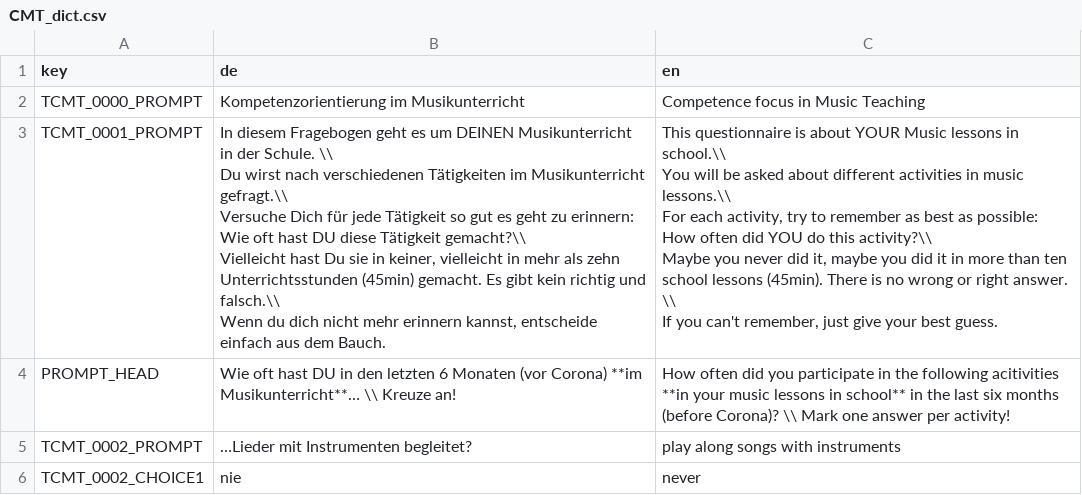
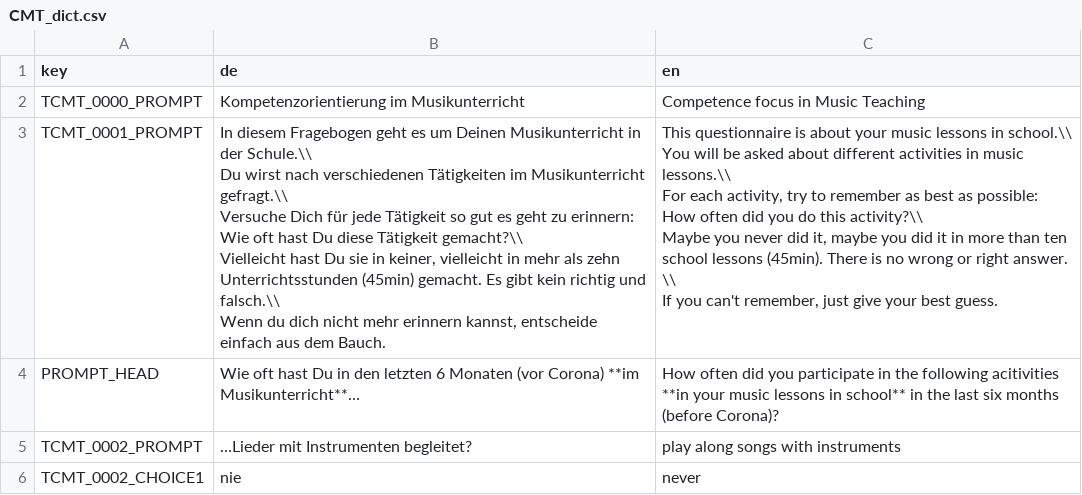
Before and after one commit to fmhoeger/psyquest, a CSV file: data_raw/dicts/CMT_dict.csv, drawn as a sheet; only a part is shown.

```diff
--- a/data_raw/dicts/CMT_dict.csv
+++ b/data_raw/dicts/CMT_dict.csv
@@ -2,12 +2,12 @@
 "TCMT_0000_PROMPT";"Kompetenzorientierung im Musikunterricht";"Competence focus in Music Teaching"
-"TCMT_0001_PROMPT";"In diesem Fragebogen geht es um DEINEN Musikunterricht in der Schule. \\
-Du wirst nach verschiedenen Tätigkeiten im Musikunterricht gefragt.\\
-Versuche Dich für jede Tätigkeit so gut es geht zu erinnern: Wie oft hast DU diese Tätigkeit gemacht?\\
-Vielleicht hast Du sie in keiner, vielleicht in mehr als zehn Unterrichtsstunden (45min) gemacht. Es gibt kein richtig und falsch.\\
-Wenn du dich nicht mehr erinnern kannst, entscheide einfach aus dem Bauch.";"This questionnaire is about YOUR Music lessons in school.\\
-You will be asked about different activities in music lessons.\\
-For each activity, try to remember as best as possible: How often did YOU do this activity?\\
-Maybe you never did it, maybe you did it in more than ten school lessons (45min). There is no wrong or right answer. \\
-If you can't remember, just give your best guess."
-"PROMPT_HEAD";"Wie oft hast DU in den letzten 6 Monaten (vor Corona) **im Musikunterricht**… \\ Kreuze an!";"How often did you participate in the following acitivities **in your music lessons in school** in the last six months (before Corona)? \\ Mark one answer per activity!"
+"TCMT_0001_PROMPT";"In diesem Fragebogen geht es um Deinen Musikunterricht in der Schule.\\
+Du wirst nach verschiedenen Tätigkeiten im Musikunterricht gefragt.\\
+Versuche Dich für jede Tätigkeit so gut es geht zu erinnern: Wie oft hast Du diese Tätigkeit gemacht?\\
+Vielleicht hast Du sie in keiner, vielleicht in mehr als zehn Unterrichtsstunden (45min) gemacht. Es gibt kein richtig und falsch.\\
+Wenn du dich nicht mehr erinnern kannst, entscheide einfach aus dem Bauch.";"This questionnaire is about your music lessons in school.\\
+You will be asked about different activities in music lessons.\\
+For each activity, try to remember as best as possible: How often did you do this activity?\\
+Maybe you never did it, maybe you did it in more than ten school lessons (45min). There is no wrong or right answer. \\
+If you can't remember, just give your best guess."
+"PROMPT_HEAD";"Wie oft hast Du in den letzten 6 Monaten (vor Corona) **im Musikunterricht**…";"How often did you participate in the following acitivities **in your music lessons in school** in the last six months (before Corona)?"
 "TCMT_0002_PROMPT";"…Lieder mit Instrumenten begleitet?";"play along songs with instruments"
```
Also changed, not shown: 4 other files.
